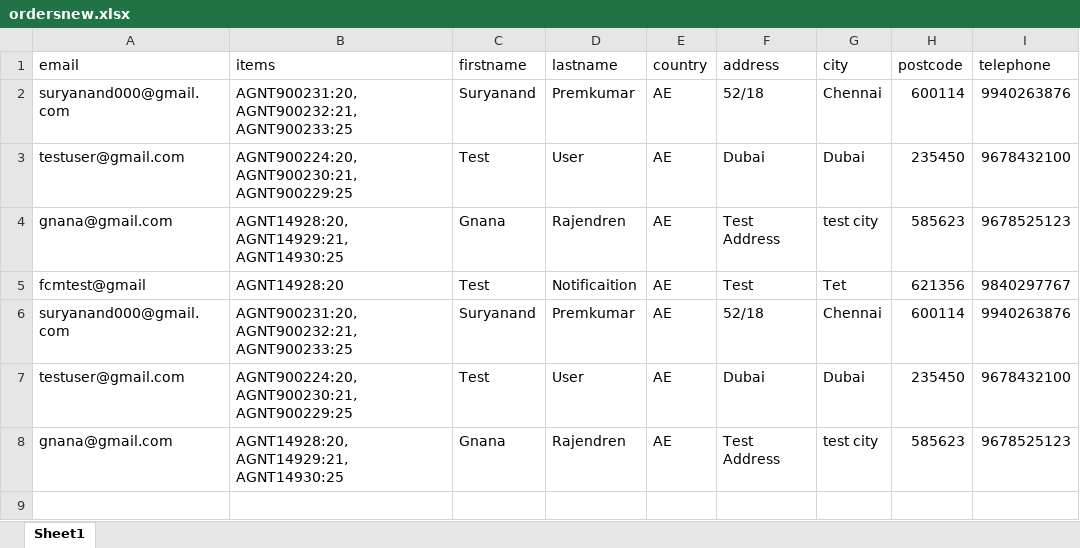
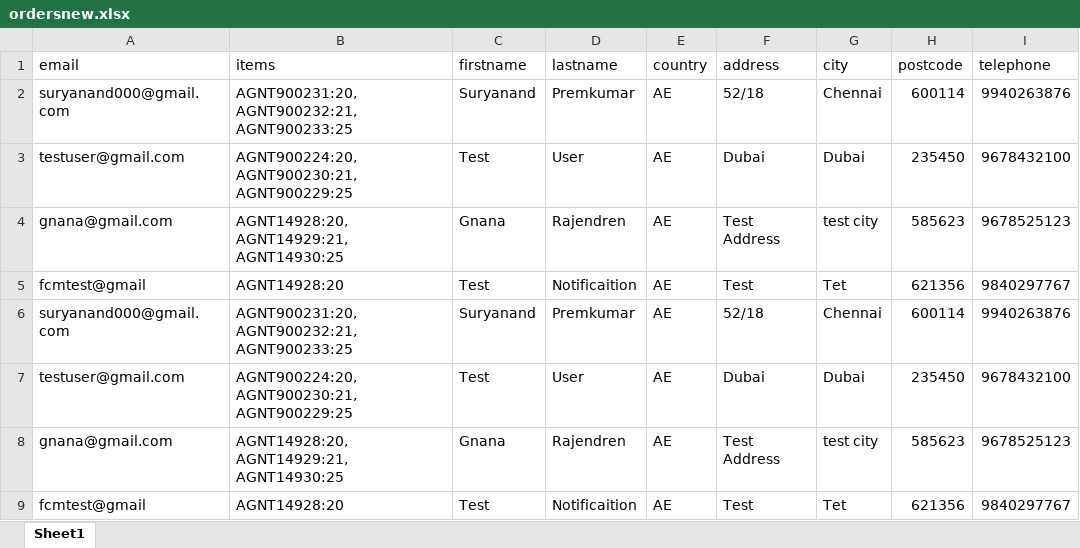
Before and after one commit to Ignovate/Pdc, an Excel workbook: var/import/ordersnew.xlsx, sheet Sheet1, drawn as a sheet; values as stored, in another font and other column widths than the file's, no borders; the diff names each change by its address in the sheet, - before the commit and + after, or states it on an @@ line.

Commit message:
orderUploadTEst

```diff
--- a/var/import/ordersnew.xlsx (sheet Sheet1)
+++ b/var/import/ordersnew.xlsx (sheet Sheet1)
+row 9: fcmtest@gmail | AGNT14928:20 | Test | Notificaition | AE | Test | Tet | 621356 | 9840297767
```
